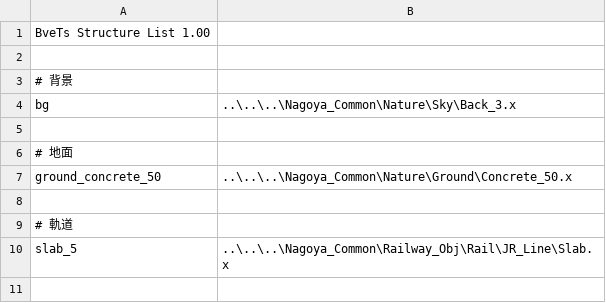
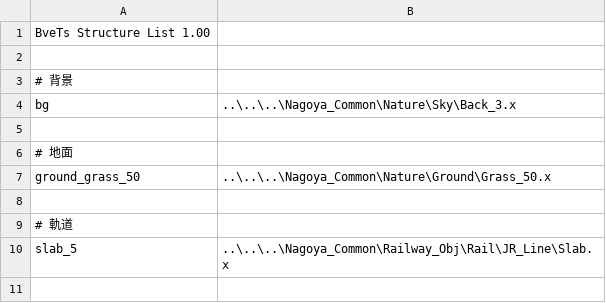
Before and after one commit to magicant/bve-autopilot-scenario, a CSV file: Scenarios/magicant/autopilot_basic/structures/structures.csv, drawn as a sheet; only a part is shown; removed rows and columns are numbered as before the commit, all else as after; the diff names each change by its address in the sheet, - before the commit and + after, or states it on an @@ line.

```diff
--- a/Scenarios/magicant/autopilot_basic/structures/structures.csv
+++ b/Scenarios/magicant/autopilot_basic/structures/structures.csv
-row 7: ground_concrete_50 | ..\..\..\Nagoya_Common\Nature\Ground\Concrete_50.x
+row 7: ground_grass_50 | ..\..\..\Nagoya_Common\Nature\Ground\Grass_50.x
```
Also changed, not shown: Scenarios/magicant/autopilot_speedlimit/structures/structures.csv, 2 other files.
